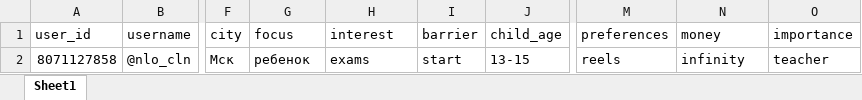
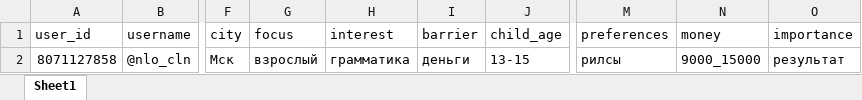
Before and after one commit to artyom-e/Lingva-bot, an Excel workbook: results_export.xlsx, sheet Sheet1, drawn as a sheet; only a part is shown, gaps mark what is left out; values as stored, in another font and other column widths than the file's, no borders; the diff names each change by its address in the sheet, - before the commit and + after, or states it on an @@ line.

```diff
--- a/results_export.xlsx (sheet Sheet1)
+++ b/results_export.xlsx (sheet Sheet1)
-G2 (focus): ребенок
+G2 (focus): взрослый
-H2 (interest): exams
+H2 (interest): грамматика
-I2 (barrier): start
+I2 (barrier): деньги
-M2 (preferences): reels
+M2 (preferences): рилсы
-N2 (money): infinity
+N2 (money): 9000_15000
-O2 (importance): teacher
+O2 (importance): результат
```
Also changed, not shown: 1 other file.
